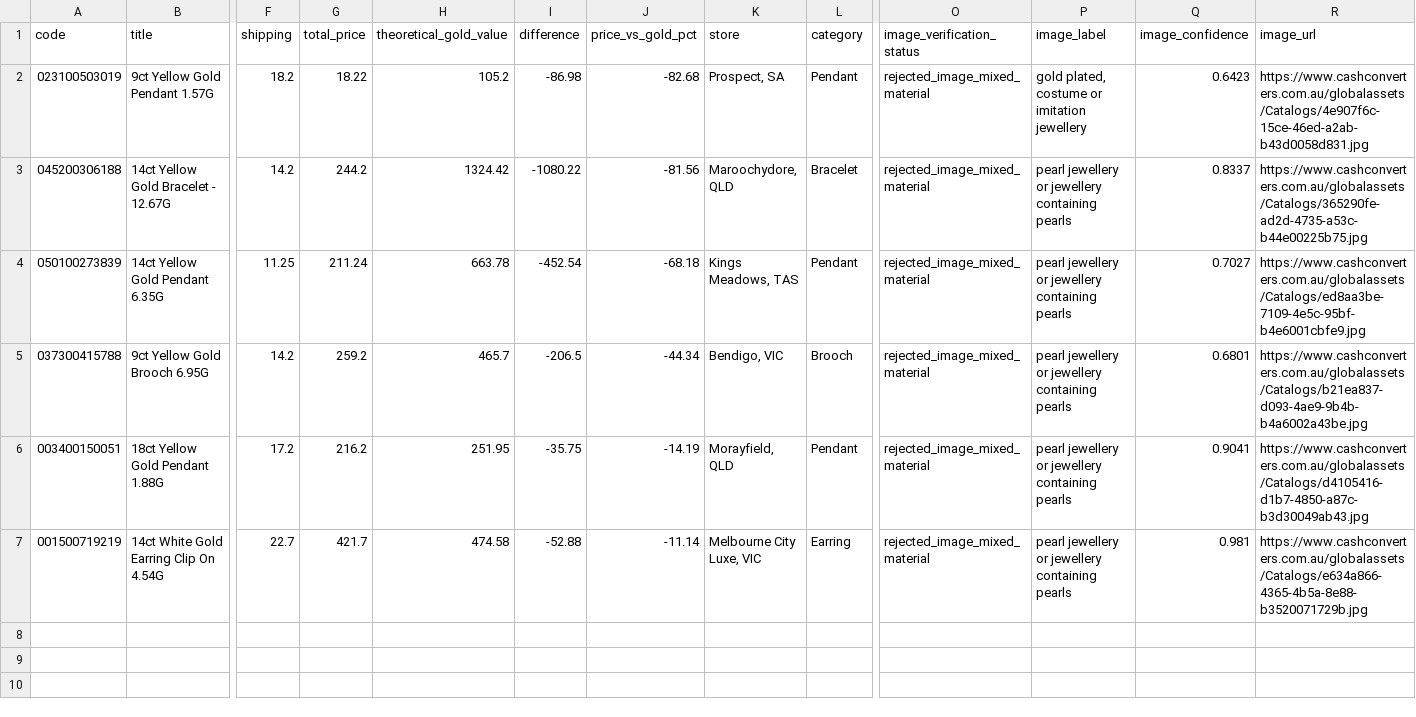
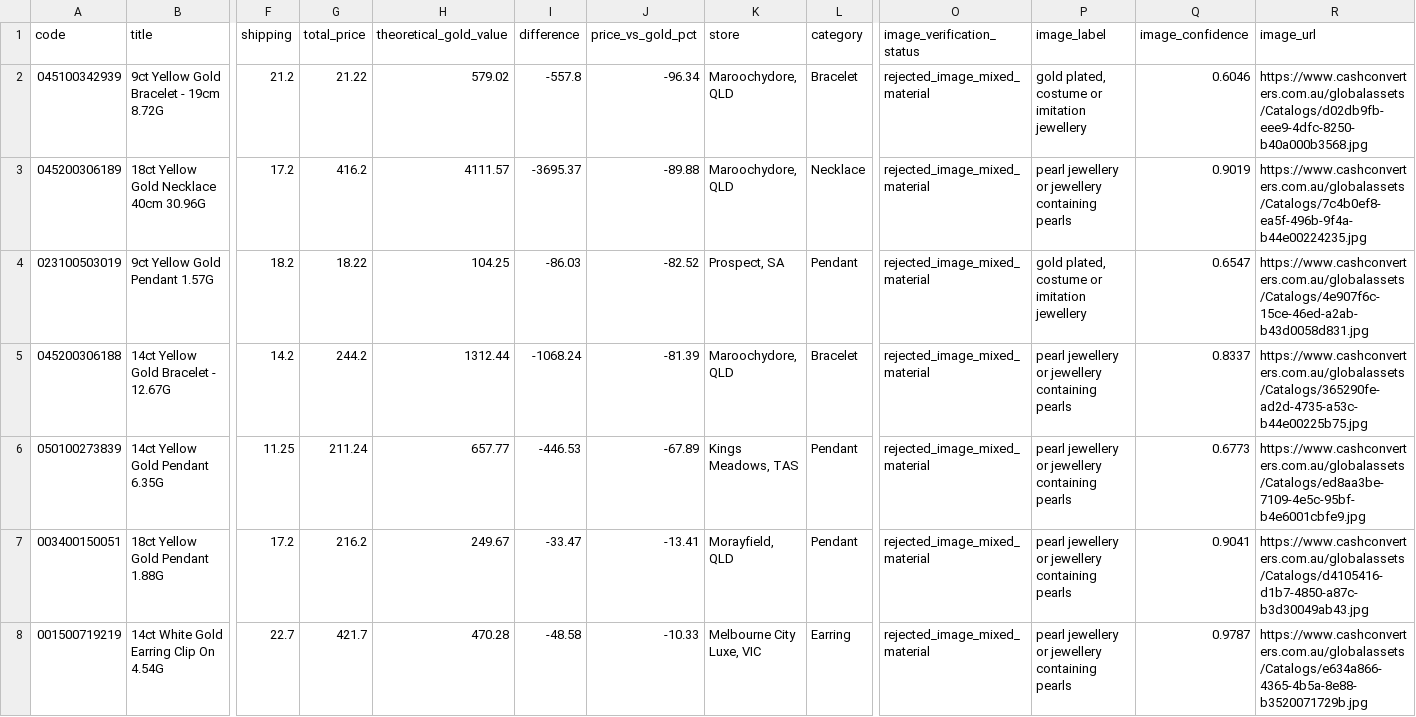
Before and after one commit to tycab03/gold-deal-finder, a CSV file: image_rejected.csv, drawn as a sheet; only a part is shown, gaps mark what is left out; removed rows and columns are numbered as before the commit, all else as after; rows hold the shown columns only; the diff names each change by its address in the sheet, - before the commit and + after, or states it on an @@ line.

```diff
--- a/image_rejected.csv
+++ b/image_rejected.csv
+row 2: 045100342939 | 9ct Yellow Gold Bracelet - 19cm 8.72G | 21.2 | 21.22 | 579.02 | -557.8 | -96.34 | Maroochydore, QLD | Bracelet | rejected_image_mixed_material | gold plated, costume or imitation jewellery | 0.6046 | https://www.cashconverters.com.au/globalassets/Catalogs/d02db9fb-eee9-4dfc-8250-b40a000b3568.jpg
+row 3: 045200306189 | 18ct Yellow Gold Necklace 40cm 30.96G | 17.2 | 416.2 | 4111.57 | -3695.37 | -89.88 | Maroochydore, QLD | Necklace | rejected_image_mixed_material | pearl jewellery or jewellery containing pearls | 0.9019 | https://www.cashconverters.com.au/globalassets/Catalogs/7c4b0ef8-ea5f-496b-9f4a-b44e00224235.jpg
-H4 (theoretical_gold_value): 105.2
+H4 (theoretical_gold_value): 104.25
-I4 (difference): -86.98
+I4 (difference): -86.03
-J4 (price_vs_gold_pct): -82.68
+J4 (price_vs_gold_pct): -82.52
-Q4 (image_confidence): 0.6423
+Q4 (image_confidence): 0.6547
-H5 (theoretical_gold_value): 1324.42
+H5 (theoretical_gold_value): 1312.44
-I5 (difference): -1080.22
+I5 (difference): -1068.24
-J5 (price_vs_gold_pct): -81.56
+J5 (price_vs_gold_pct): -81.39
-H6 (theoretical_gold_value): 663.78
+H6 (theoretical_gold_value): 657.77
-I6 (difference): -452.54
+I6 (difference): -446.53
-J6 (price_vs_gold_pct): -68.18
+J6 (price_vs_gold_pct): -67.89
-Q6 (image_confidence): 0.7027
+Q6 (image_confidence): 0.6773
-row 5: 037300415788 | 9ct Yellow Gold Brooch 6.95G | 14.2 | 259.2 | 465.7 | -206.5 | -44.34 | Bendigo, VIC | Brooch | rejected_image_mixed_material | pearl jewellery or jewellery containing pearls | 0.6801 | https://www.cashconverters.com.au/globalassets/Catalogs/b21ea837-d093-4ae9-9b4b-b4a6002a43be.jpg
-H7 (theoretical_gold_value): 251.95
+H7 (theoretical_gold_value): 249.67
-I7 (difference): -35.75
+I7 (difference): -33.47
-J7 (price_vs_gold_pct): -14.19
+J7 (price_vs_gold_pct): -13.41
-H8 (theoretical_gold_value): 474.58
+H8 (theoretical_gold_value): 470.28
-I8 (difference): -52.88
+I8 (difference): -48.58
-J8 (price_vs_gold_pct): -11.14
+J8 (price_vs_gold_pct): -10.33
-Q8 (image_confidence): 0.981
+Q8 (image_confidence): 0.9787
```
Also changed, not shown: 1 other file.
